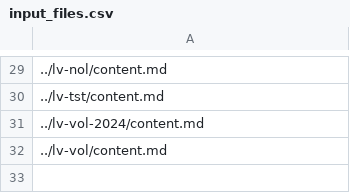
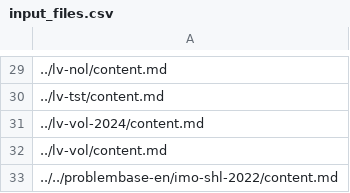
Before and after one commit to kapsitis/math, a CSV file: src/site/problembase/scripts/resources/input_files.csv, drawn as a sheet; only a part is shown, gaps mark what is left out.

```diff
--- a/src/site/problembase/scripts/resources/input_files.csv
+++ b/src/site/problembase/scripts/resources/input_files.csv
@@ -32 +32,2 @@
 ../lv-vol/content.md
+../../problembase-en/imo-shl-2022/content.md
```
Also changed, not shown: 1 other file.
